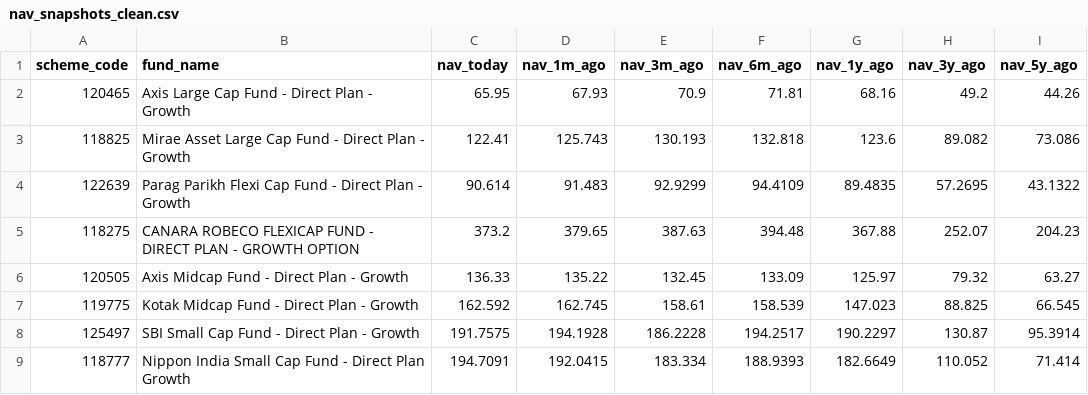
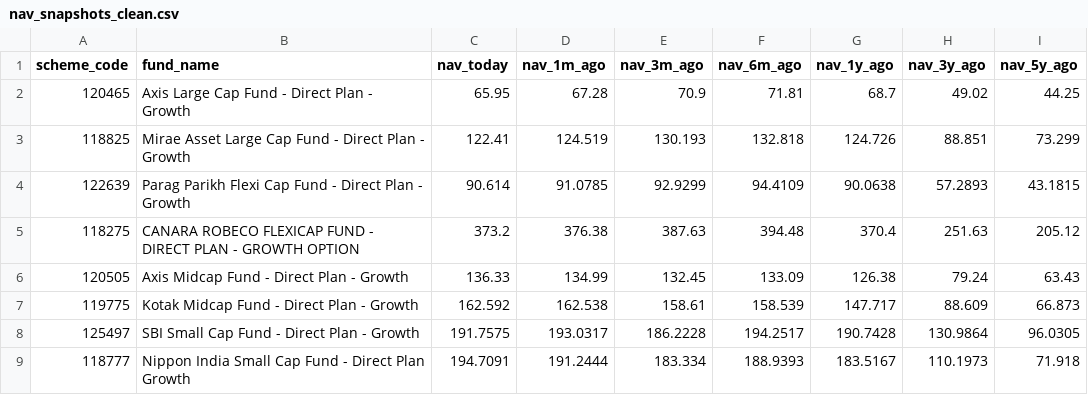
Before and after one commit to krishyadav-dev/Mutual_Fund_Dashboard, a CSV file: data/cleaned/nav_snapshots_clean.csv, drawn as a sheet; only a part is shown; the diff covers the shown part only.

```diff
--- a/data/cleaned/nav_snapshots_clean.csv
+++ b/data/cleaned/nav_snapshots_clean.csv
@@ -1,9 +1,9 @@
 scheme_code,fund_name,nav_today,nav_1m_ago,nav_3m_ago,nav_6m_ago,nav_1y_ago,nav_3y_ago,nav_5y_ago
-120465,Axis Large Cap Fund - Direct Plan - Growth,65.95,67.93,70.9,71.81,68.16,49.2,44.26
-118825,Mirae Asset Large Cap Fund - Direct Plan - Growth,122.41,125.743,130.193,132.818,123.6,89.082,73.086
-122639,Parag Parikh Flexi Cap Fund - Direct Plan - Growth,90.614,91.483,92.9299,94.4109,89.4835,57.2695,43.1322
-118275,CANARA ROBECO FLEXICAP FUND - DIRECT PLAN - GROWTH OPTION,373.2,379.65,387.63,394.48,367.88,252.07,204.23
-120505,Axis Midcap Fund - Direct Plan - Growth,136.33,135.22,132.45,133.09,125.97,79.32,63.27
-119775,Kotak Midcap Fund - Direct Plan - Growth,162.592,162.745,158.61,158.539,147.023,88.825,66.545
-125497,SBI Small Cap Fund - Direct Plan - Growth,191.7575,194.1928,186.2228,194.2517,190.2297,130.87,95.3914
-118777,Nippon India Small Cap Fund - Direct Plan Growth,194.7091,192.0415,183.334,188.9393,182.6649,110.052,71.414
+120465,Axis Large Cap Fund - Direct Plan - Growth,65.95,67.28,70.9,71.81,68.7,49.02,44.25
+118825,Mirae Asset Large Cap Fund - Direct Plan - Growth,122.41,124.519,130.193,132.818,124.726,88.851,73.299
+122639,Parag Parikh Flexi Cap Fund - Direct Plan - Growth,90.614,91.0785,92.9299,94.4109,90.0638,57.2893,43.1815
+118275,CANARA ROBECO FLEXICAP FUND - DIRECT PLAN - GROWTH OPTION,373.2,376.38,387.63,394.48,370.4,251.63,205.12
+120505,Axis Midcap Fund - Direct Plan - Growth,136.33,134.99,132.45,133.09,126.38,79.24,63.43
+119775,Kotak Midcap Fund - Direct Plan - Growth,162.592,162.538,158.61,158.539,147.717,88.609,66.873
+125497,SBI Small Cap Fund - Direct Plan - Growth,191.7575,193.0317,186.2228,194.2517,190.7428,130.9864,96.0305
+118777,Nippon India Small Cap Fund - Direct Plan Growth,194.7091,191.2444,183.334,188.9393,183.5167,110.1973,71.918
```
Also changed, not shown: 24 edited cells elsewhere in this file, data/output/fund_metrics.csv, data/raw/nav_snapshots.csv, 14 other files.
